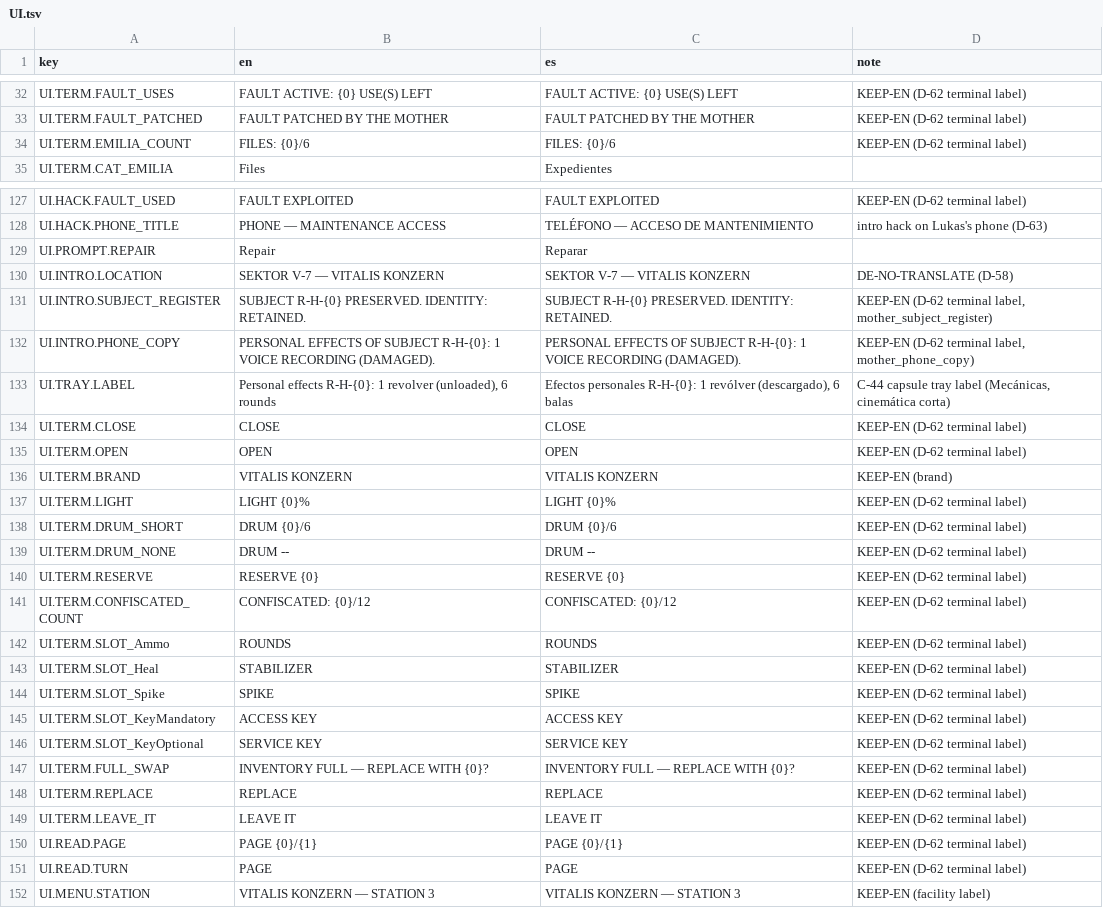
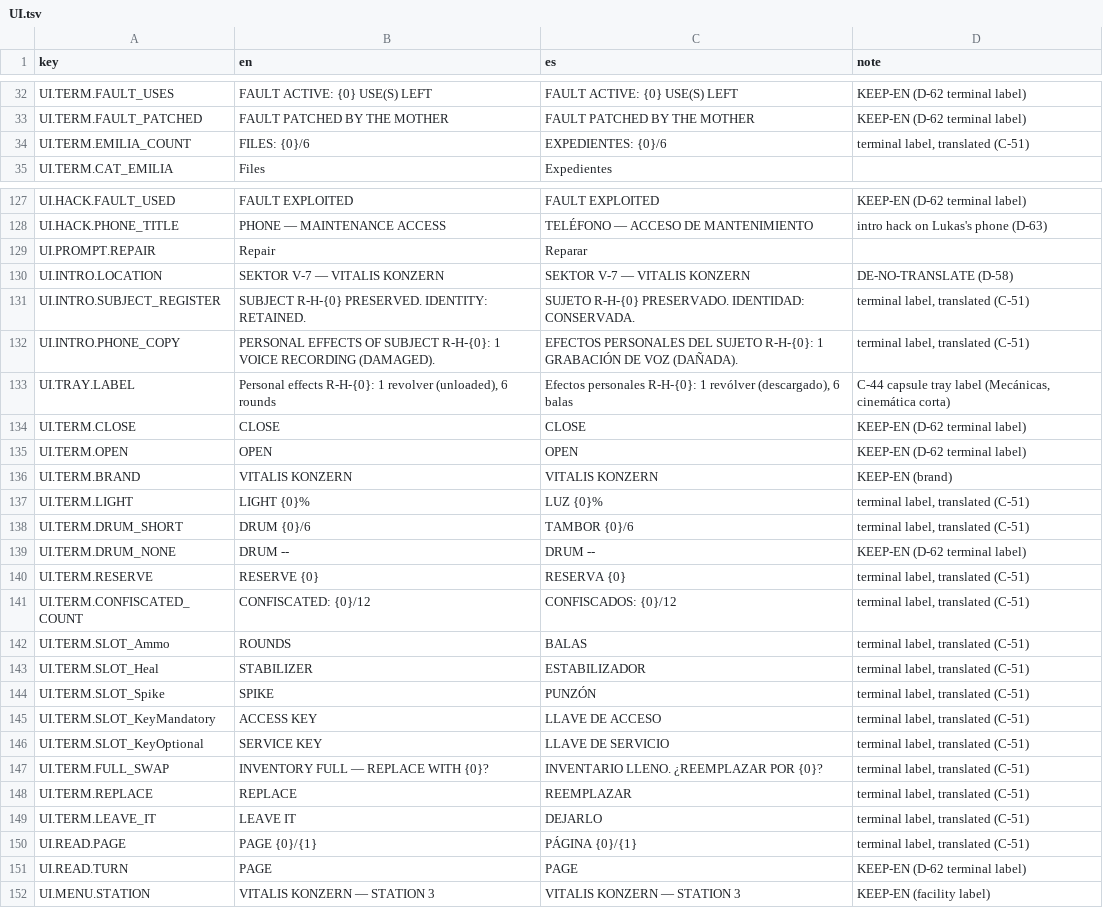
Before and after one commit to ChristianC720/survivalHorror-Demo, a TSV file: Assets/_Project/Localization/Source/UI.tsv, drawn as a sheet; only a part is shown, gaps mark what is left out; the diff covers the shown part only.

```diff
--- a/Assets/_Project/Localization/Source/UI.tsv
+++ b/Assets/_Project/Localization/Source/UI.tsv
@@ -33,3 +33,3 @@ UI.TERM.FAULT_USES	FAULT ACTIVE: {0} USE(S) LEFT	FAULT ACTIVE: {0} USE(S) LEFT	K
 UI.TERM.FAULT_PATCHED	FAULT PATCHED BY THE MOTHER	FAULT PATCHED BY THE MOTHER	KEEP-EN (D-62 terminal label)
-UI.TERM.EMILIA_COUNT	FILES: {0}/6	FILES: {0}/6	KEEP-EN (D-62 terminal label)
+UI.TERM.EMILIA_COUNT	FILES: {0}/6	EXPEDIENTES: {0}/6	terminal label, translated (C-51)
 UI.TERM.CAT_EMILIA	Files	Expedientes	
@@ -130,4 +130,4 @@ UI.PROMPT.REPAIR	Repair	Reparar
 UI.INTRO.LOCATION	SEKTOR V-7 — VITALIS KONZERN	SEKTOR V-7 — VITALIS KONZERN	DE-NO-TRANSLATE (D-58)
-UI.INTRO.SUBJECT_REGISTER	SUBJECT R-H-{0} PRESERVED. IDENTITY: RETAINED.	SUBJECT R-H-{0} PRESERVED. IDENTITY: RETAINED.	KEEP-EN (D-62 terminal label, mother_subject_register)
-UI.INTRO.PHONE_COPY	PERSONAL EFFECTS OF SUBJECT R-H-{0}: 1 VOICE RECORDING (DAMAGED).	PERSONAL EFFECTS OF SUBJECT R-H-{0}: 1 VOICE RECORDING (DAMAGED).	KEEP-EN (D-62 terminal label, mother_phone_copy)
+UI.INTRO.SUBJECT_REGISTER	SUBJECT R-H-{0} PRESERVED. IDENTITY: RETAINED.	SUJETO R-H-{0} PRESERVADO. IDENTIDAD: CONSERVADA.	terminal label, translated (C-51)
+UI.INTRO.PHONE_COPY	PERSONAL EFFECTS OF SUBJECT R-H-{0}: 1 VOICE RECORDING (DAMAGED).	EFECTOS PERSONALES DEL SUJETO R-H-{0}: 1 GRABACIÓN DE VOZ (DAÑADA).	terminal label, translated (C-51)
 UI.TRAY.LABEL	Personal effects R-H-{0}: 1 revolver (unloaded), 6 rounds	Efectos personales R-H-{0}: 1 revólver (descargado), 6 balas	C-44 capsule tray label (Mecánicas, cinemática corta)
@@ -136,16 +136,16 @@ UI.TERM.OPEN	OPEN	OPEN	KEEP-EN (D-62 terminal label)
 UI.TERM.BRAND	VITALIS KONZERN	VITALIS KONZERN	KEEP-EN (brand)
-UI.TERM.LIGHT	LIGHT {0}%	LIGHT {0}%	KEEP-EN (D-62 terminal label)
-UI.TERM.DRUM_SHORT	DRUM {0}/6	DRUM {0}/6	KEEP-EN (D-62 terminal label)
+UI.TERM.LIGHT	LIGHT {0}%	LUZ {0}%	terminal label, translated (C-51)
+UI.TERM.DRUM_SHORT	DRUM {0}/6	TAMBOR {0}/6	terminal label, translated (C-51)
 UI.TERM.DRUM_NONE	DRUM --	DRUM --	KEEP-EN (D-62 terminal label)
-UI.TERM.RESERVE	RESERVE {0}	RESERVE {0}	KEEP-EN (D-62 terminal label)
-UI.TERM.CONFISCATED_COUNT	CONFISCATED: {0}/12	CONFISCATED: {0}/12	KEEP-EN (D-62 terminal label)
-UI.TERM.SLOT_Ammo	ROUNDS	ROUNDS	KEEP-EN (D-62 terminal label)
-UI.TERM.SLOT_Heal	STABILIZER	STABILIZER	KEEP-EN (D-62 terminal label)
-UI.TERM.SLOT_Spike	SPIKE	SPIKE	KEEP-EN (D-62 terminal label)
-UI.TERM.SLOT_KeyMandatory	ACCESS KEY	ACCESS KEY	KEEP-EN (D-62 terminal label)
-UI.TERM.SLOT_KeyOptional	SERVICE KEY	SERVICE KEY	KEEP-EN (D-62 terminal label)
-UI.TERM.FULL_SWAP	INVENTORY FULL — REPLACE WITH {0}?	INVENTORY FULL — REPLACE WITH {0}?	KEEP-EN (D-62 terminal label)
-UI.TERM.REPLACE	REPLACE	REPLACE	KEEP-EN (D-62 terminal label)
-UI.TERM.LEAVE_IT	LEAVE IT	LEAVE IT	KEEP-EN (D-62 terminal label)
-UI.READ.PAGE	PAGE {0}/{1}	PAGE {0}/{1}	KEEP-EN (D-62 terminal label)
+UI.TERM.RESERVE	RESERVE {0}	RESERVA {0}	terminal label, translated (C-51)
+UI.TERM.CONFISCATED_COUNT	CONFISCATED: {0}/12	CONFISCADOS: {0}/12	terminal label, translated (C-51)
+UI.TERM.SLOT_Ammo	ROUNDS	BALAS	terminal label, translated (C-51)
+UI.TERM.SLOT_Heal	STABILIZER	ESTABILIZADOR	terminal label, translated (C-51)
+UI.TERM.SLOT_Spike	SPIKE	PUNZÓN	terminal label, translated (C-51)
+UI.TERM.SLOT_KeyMandatory	ACCESS KEY	LLAVE DE ACCESO	terminal label, translated (C-51)
+UI.TERM.SLOT_KeyOptional	SERVICE KEY	LLAVE DE SERVICIO	terminal label, translated (C-51)
+UI.TERM.FULL_SWAP	INVENTORY FULL — REPLACE WITH {0}?	INVENTARIO LLENO. ¿REEMPLAZAR POR {0}?	terminal label, translated (C-51)
+UI.TERM.REPLACE	REPLACE	REEMPLAZAR	terminal label, translated (C-51)
+UI.TERM.LEAVE_IT	LEAVE IT	DEJARLO	terminal label, translated (C-51)
+UI.READ.PAGE	PAGE {0}/{1}	PÁGINA {0}/{1}	terminal label, translated (C-51)
 UI.READ.TURN	PAGE	PAGE	KEEP-EN (D-62 terminal label)
```
Also changed, not shown: 16 edited cells elsewhere in this file, Assets/_Project/Localization/Source/END.tsv, Assets/_Project/Localization/Source/POST.tsv, 8 other files.
